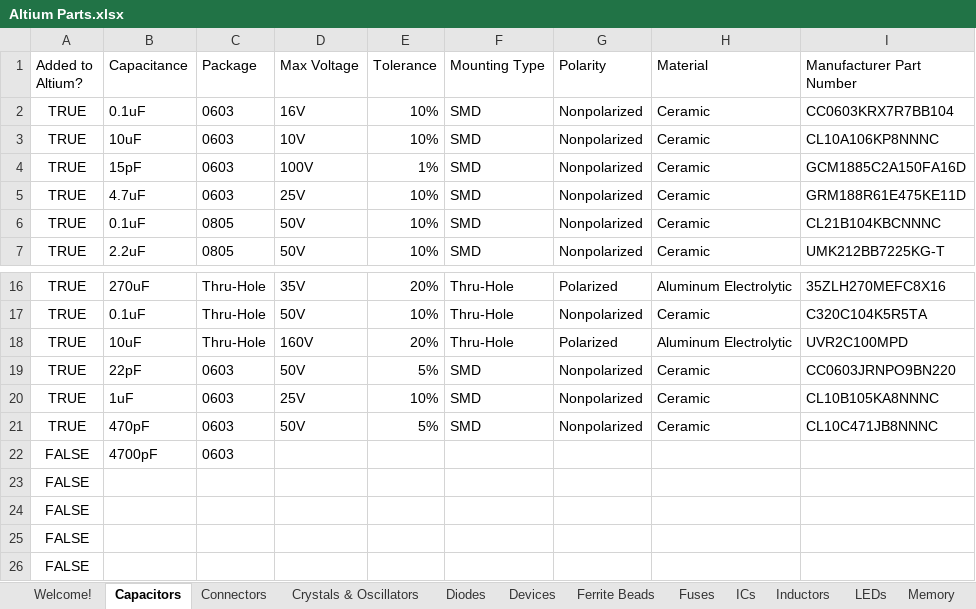
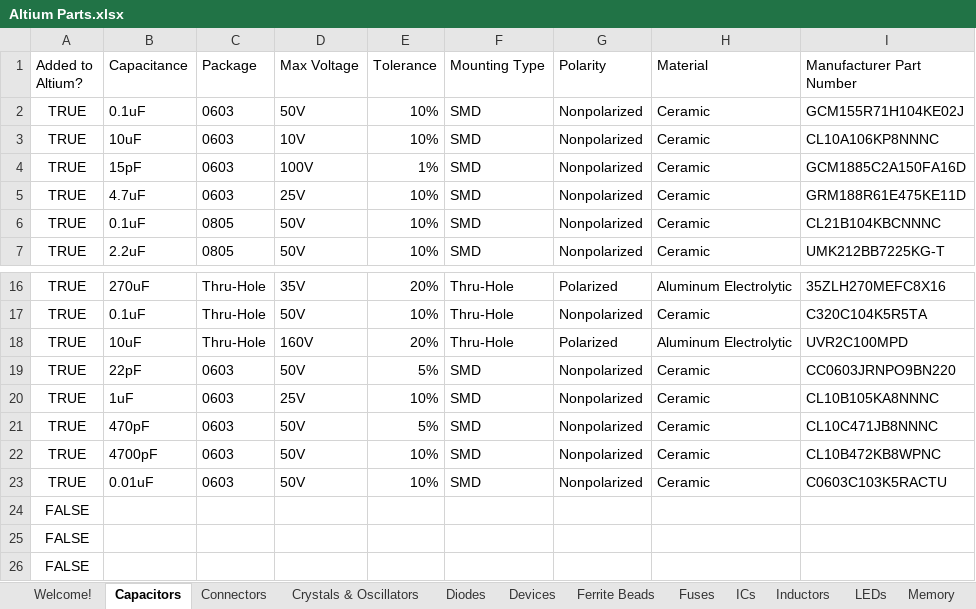
Before and after one commit to uf-mil-electrical/MIL-Altium, an Excel workbook: Altium Parts.xlsx, sheet Capacitors, drawn as a sheet; only a part is shown, gaps mark what is left out; values as stored, in another font and other column widths than the file's, no borders; table styles not drawn; removed rows and columns are numbered as before the commit, all else as after; the diff names each change by its address in the sheet, - before the commit and + after, or states it on an @@ line.

```diff
--- a/Altium Parts.xlsx (sheet Capacitors)
+++ b/Altium Parts.xlsx (sheet Capacitors)
-D2 (Max Voltage): 16V
+D2 (Max Voltage): 50V
-I2 (Manufacturer Part Number): CC0603KRX7R7BB104
+I2 (Manufacturer Part Number): GCM155R71H104KE02J
-row 22: FALSE | 4700pF | 0603
-row 23: FALSE
+row 22: TRUE | 4700pF | 0603 | 50V | 10% | SMD | Nonpolarized | Ceramic | CL10B472KB8WPNC
+row 23: TRUE | 0.01uF | 0603 | 50V | 10% | SMD | Nonpolarized | Ceramic | C0603C103K5RACTU
```
Also changed, not shown: sheet ICs, 5 other files.
